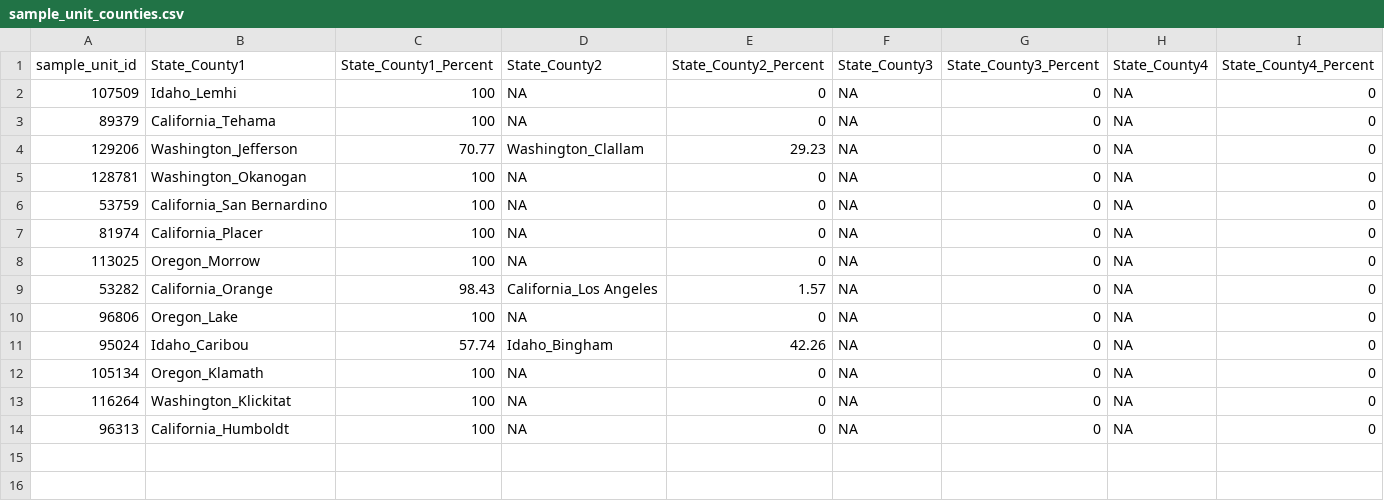
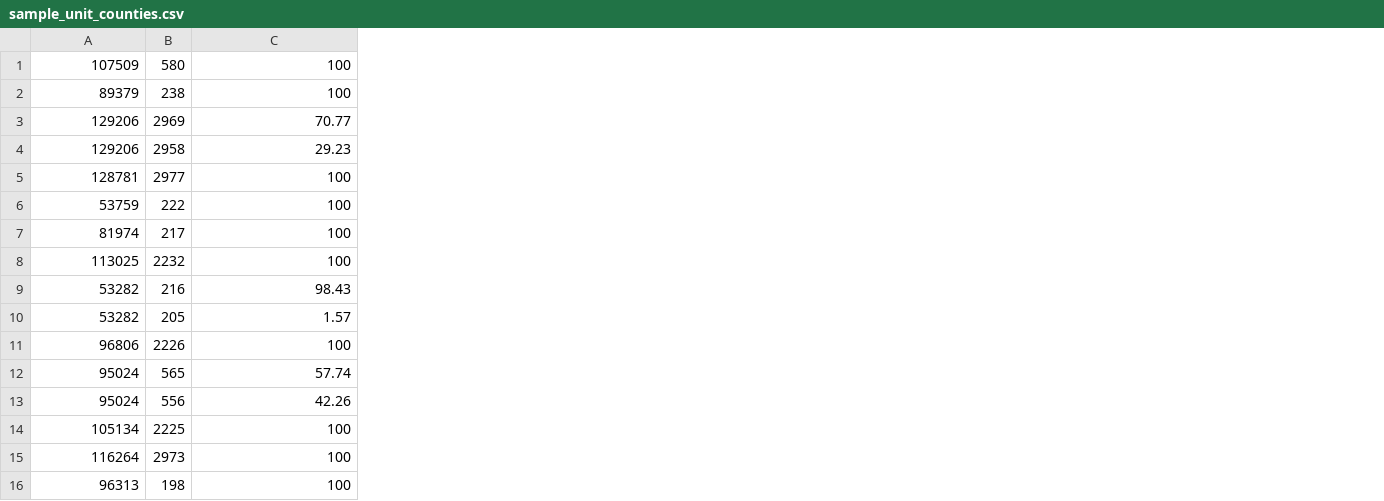
Before and after one commit to osu-cascades/batabase, a CSV file: db/seed_data/sample_unit_counties.csv, drawn as a sheet; removed rows and columns are numbered as before the commit, all else as after; the diff names each change by its address in the sheet, - before the commit and + after, or states it on an @@ line.

Commit message:
SeedingData: modify and format new seed data for quick table building
This is currently for testing but the same form and structure would ideally be used for the bulk import of sample unit data

```diff
--- a/db/seed_data/sample_unit_counties.csv
+++ b/db/seed_data/sample_unit_counties.csv
-column B, rows 2-14: Idaho_Lemhi | California_Tehama | Washington_Jefferson | Washington_Okanogan | California_San Bernardino | California_Placer | Oregon_Morrow | California_Orange | Oregon_Lake | Idaho_Caribou | Oregon_Klamath | Washington_Klickitat | California_Humboldt
+column B, rows 1-3: 580 | 238 | 2969; rows 5-9: 2977 | 222 | 217 | 2232 | 216; rows 11-12: 2226 | 565; rows 14-16: 2225 | 2973 | 198
-column D, rows 2-14: NA | NA | Washington_Clallam | NA | NA | NA | NA | California_Los Angeles | NA | Idaho_Bingham | NA | NA | NA
-column E, rows 2-14: 0 | 0 | 29.23 | 0 | 0 | 0 | 0 | 1.57 | 0 | 42.26 | 0 | 0 | 0
-column F, rows 2-14: all NA
-column G, rows 2-14: all 0
-column H, rows 2-14: all NA
-column I, rows 2-14: all 0
-row 1: sample_unit_id | State_County1 | State_County1_Percent | State_County2 | State_County2_Percent | State_County3 | State_County3_Percent | State_County4 | State_County4_Percent
+row 4: 129206 | 2958 | 29.23
+row 10: 53282 | 205 | 1.57
+row 13: 95024 | 556 | 42.26
```
Also changed, not shown: 2 other files.
